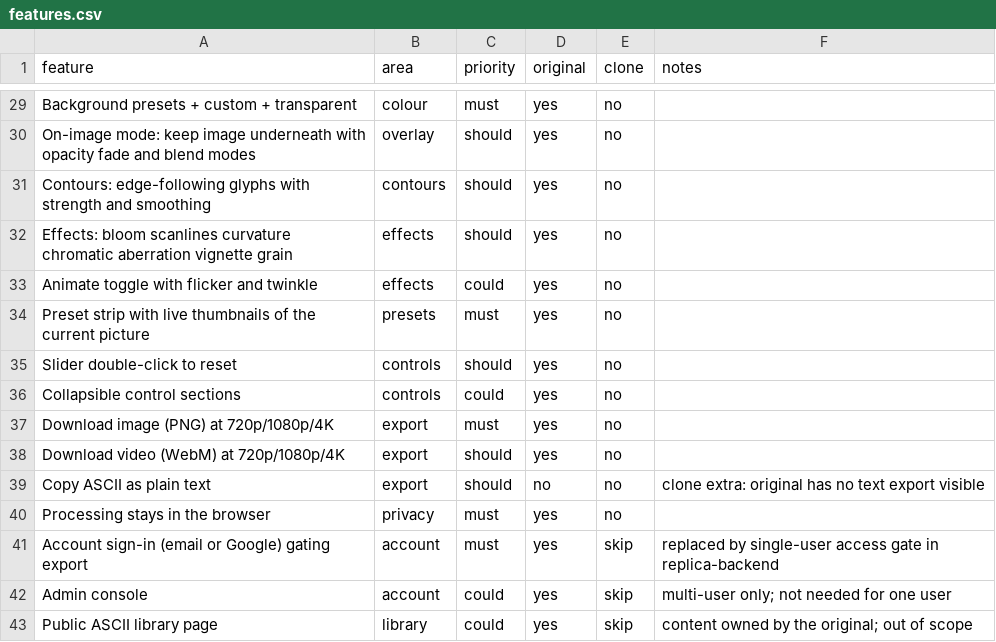
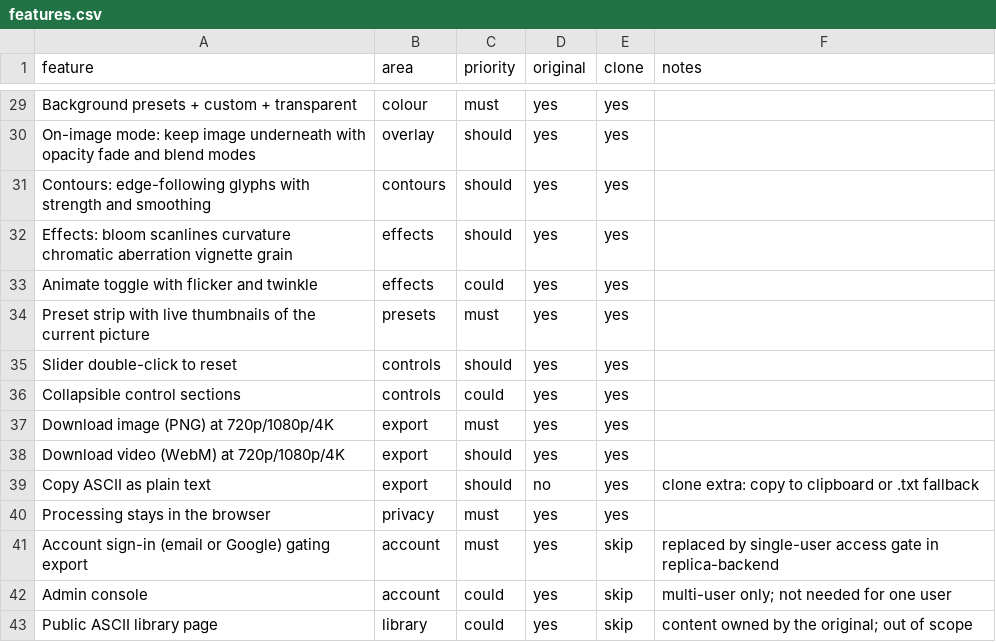
Before and after one commit to Maviman/inkgrid, a CSV file: replica/features.csv, drawn as a sheet; only a part is shown, gaps mark what is left out; the diff covers the shown part only; the diff names each change by its address in the sheet, - before the commit and + after, or states it on an @@ line.

```diff
--- a/replica/features.csv
+++ b/replica/features.csv
-E29:E40 (clone): no
+E29:E40 (clone): yes
-F39 (notes): clone extra: original has no text export visible
+F39 (notes): clone extra: copy to clipboard or .txt fallback
```
Also changed, not shown: 29 edited cells elsewhere in this file, 9 other files.
